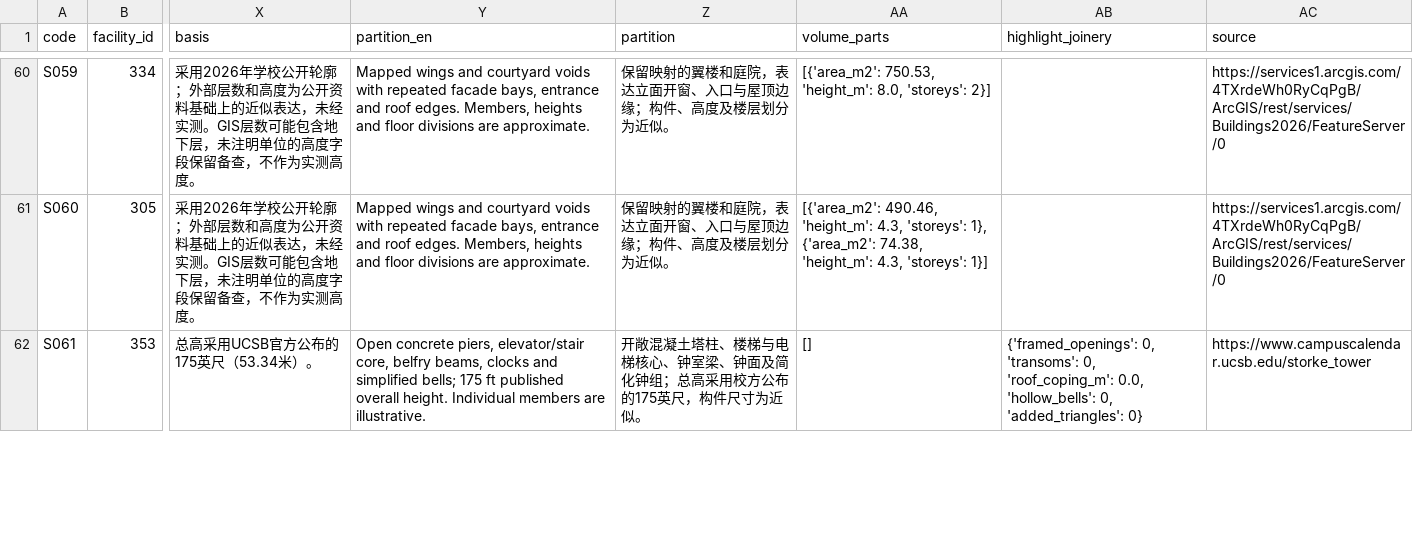
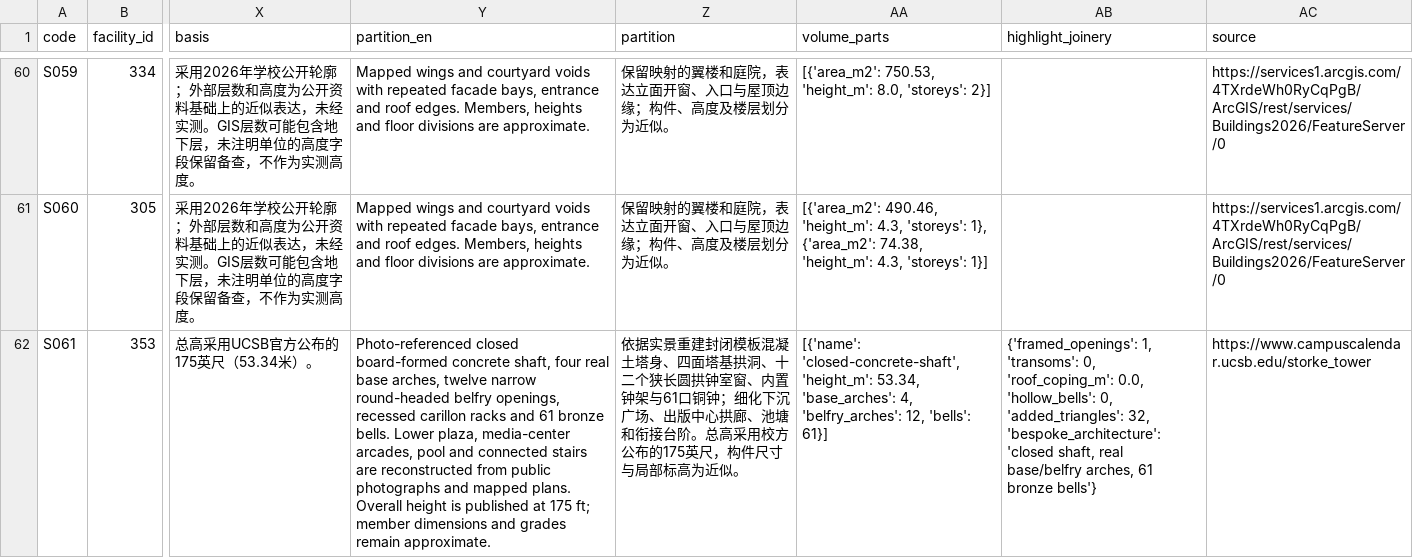
Before and after one commit to sd800/ucsb-3d-arch, a CSV file: output/building_dimensions_and_sources.csv, drawn as a sheet; only a part is shown, gaps mark what is left out; the diff covers the shown part only; the diff names each change by its address in the sheet, - before the commit and + after, or states it on an @@ line.

```diff
--- a/output/building_dimensions_and_sources.csv
+++ b/output/building_dimensions_and_sources.csv
-Y62 (partition_en): Open concrete piers, elevator/stair core, belfry beams, clocks and simplified bells; 175 ft published overall height. Individual members are illustrative.
+Y62 (partition_en): Photo-referenced closed board-formed concrete shaft, four real base arches, twelve narrow round-headed belfry openings, recessed carillon racks and 61 bronze bells. Lower plaza, media-center arcades, pool and connected stairs are reconstructed from public photographs and mapped plans. Overall height is published at 175 ft; member dimensions and grades remain approximate.
-Z62 (partition): 开敞混凝土塔柱、楼梯与电梯核心、钟室梁、钟面及简化钟组；总高采用校方公布的175英尺，构件尺寸为近似。
+Z62 (partition): 依据实景重建封闭模板混凝土塔身、四面塔基拱洞、十二个狭长圆拱钟室窗、内置钟架与61口铜钟；细化下沉广场、出版中心拱廊、池塘和衔接台阶。总高采用校方公布的175英尺，构件尺寸与局部标高为近似。
-AA62 (volume_parts): []
+AA62 (volume_parts): [{'name': 'closed-concrete-shaft', 'height_m': 53.34, 'base_arches': 4, 'belfry_arches': 12, 'bells': 61}]
-AB62 (highlight_joinery): {'framed_openings': 0, 'transoms': 0, 'roof_coping_m': 0.0, 'hollow_bells': 0, 'added_triangles': 0}
+AB62 (highlight_joinery): {'framed_openings': 1, 'transoms': 0, 'roof_coping_m': 0.0, 'hollow_bells': 0, 'added_triangles': 32, 'bespoke_architecture': 'closed shaft, real base/belfry arches, 61 bronze bells'}
```
Also changed, not shown: 9 edited cells elsewhere in this file, 49 other files.
